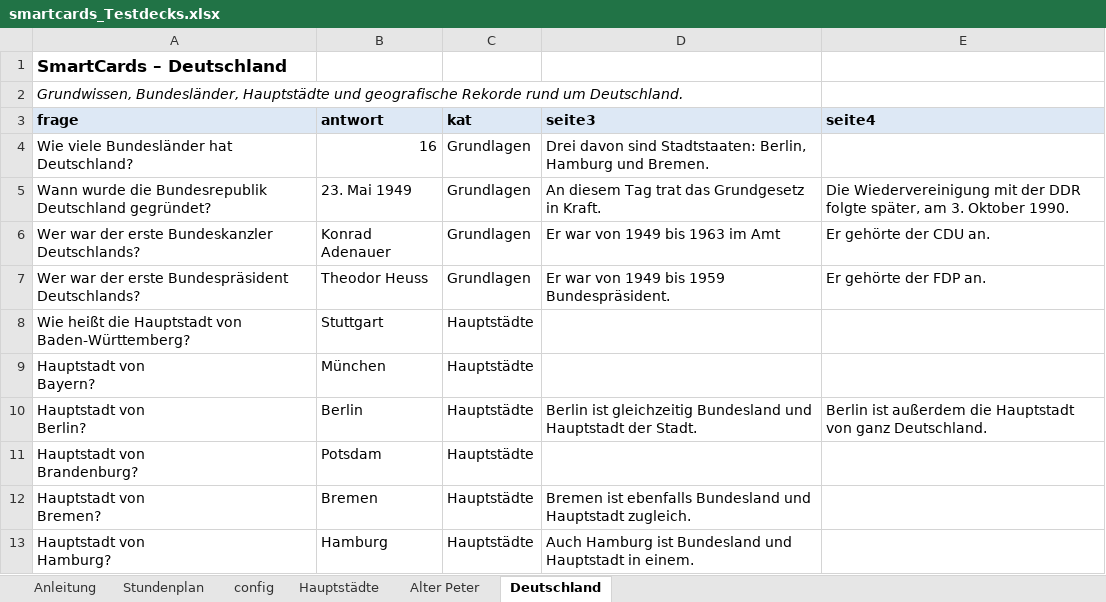
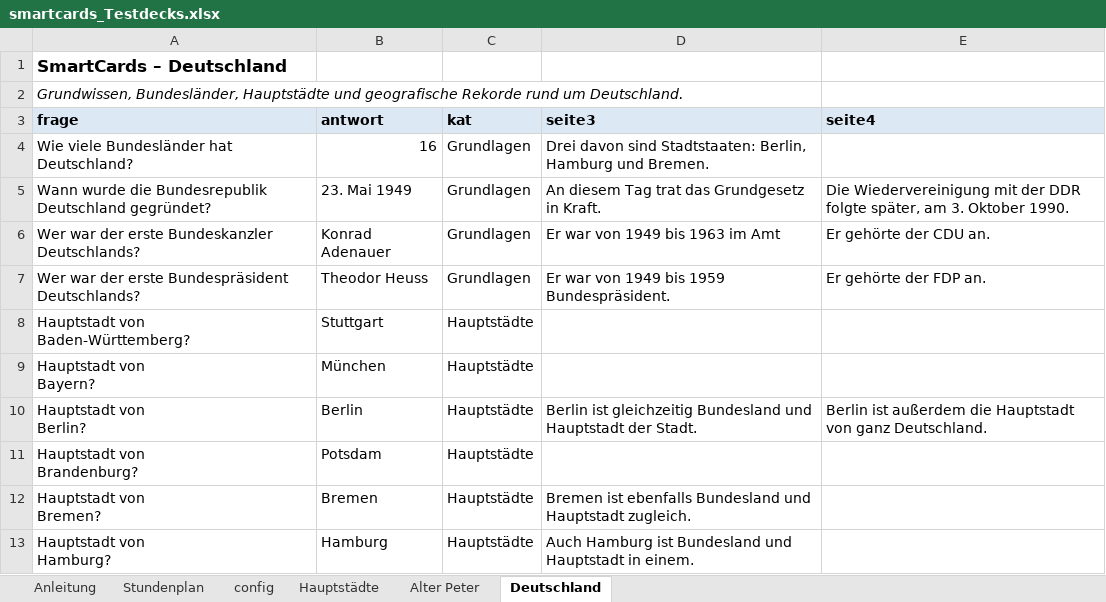
Before and after one commit to CB-OS1/SmartCards, an Excel workbook: smartcards_Testdecks.xlsx, sheet Deutschland, drawn as a sheet; only a part is shown; values as stored, in another font and other column widths than the file's, no borders; ↵ is a line break in a cell; the diff names each change by its address in the sheet, - before the commit and + after, or states it on an @@ line.

Commit message:
Add files via upload

```diff
--- a/smartcards_Testdecks.xlsx (sheet Deutschland)
+++ b/smartcards_Testdecks.xlsx (sheet Deutschland)
-A8 (frage): Wie heißt die Hauptstadt von Baden-Württemberg?
+A8 (frage): Hauptstadt von ↵ Baden-Württemberg?
```
